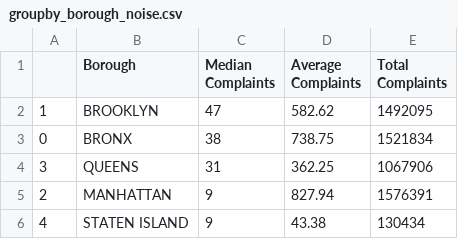
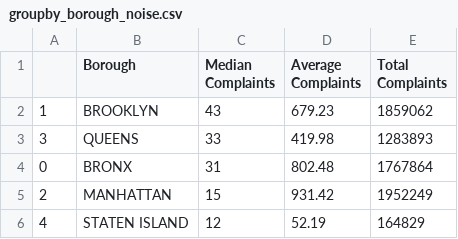
Before and after one commit to MSB46/311_Complaints, a CSV file: shared/groupby_borough_noise.csv, drawn as a sheet.

```diff
--- a/shared/groupby_borough_noise.csv
+++ b/shared/groupby_borough_noise.csv
@@ -1,6 +1,6 @@
 ,Borough,Median Complaints,Average Complaints,Total Complaints
-1,BROOKLYN,47,582.62,1492095
-0,BRONX,38,738.75,1521834
-3,QUEENS,31,362.25,1067906
-2,MANHATTAN,9,827.94,1576391
-4,STATEN ISLAND,9,43.38,130434
+1,BROOKLYN,43,679.23,1859062
+3,QUEENS,33,419.98,1283893
+0,BRONX,31,802.48,1767864
+2,MANHATTAN,15,931.42,1952249
+4,STATEN ISLAND,12,52.19,164829
```
Also changed, not shown: 8 other files.
